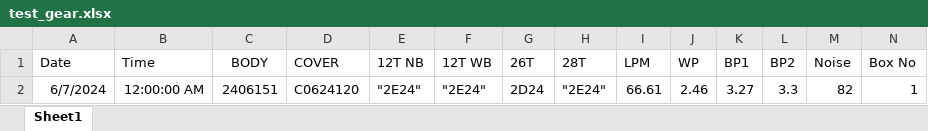
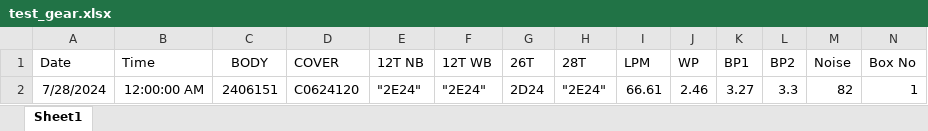
Before and after one commit to rootAvadhut/Avani-Industry-Kolhapur, an Excel workbook: import/test_gear.xlsx, sheet Sheet1, drawn as a sheet; values as stored, in another font and other column widths than the file's, no borders; the diff names each change by its address in the sheet, - before the commit and + after, or states it on an @@ line.

```diff
--- a/import/test_gear.xlsx (sheet Sheet1)
+++ b/import/test_gear.xlsx (sheet Sheet1)
-A2 (Date): 6/7/2024
+A2 (Date): 7/28/2024
```
Also changed, not shown: 3 other files.
